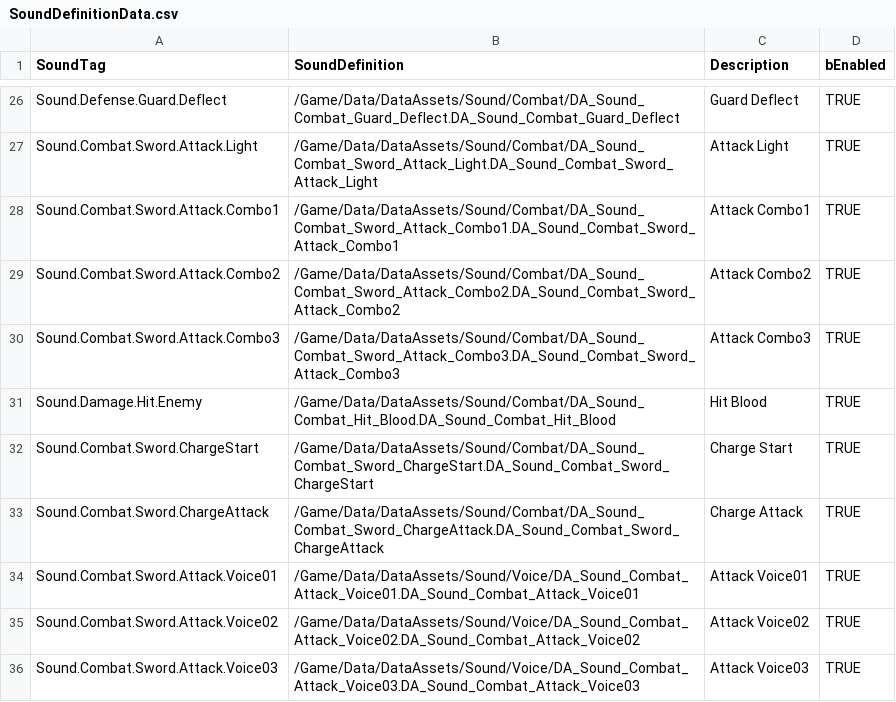
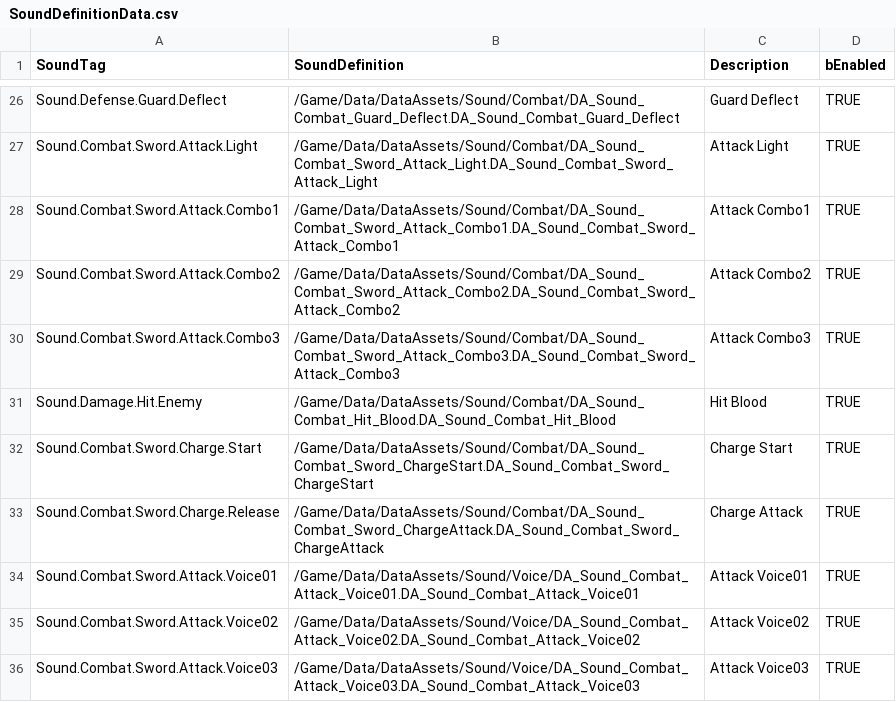
Before and after one commit to FeelJoony/KORAProject, a CSV file: Content/Data/CSV/SoundDefinitionData.csv, drawn as a sheet; only a part is shown, gaps mark what is left out.

Commit message:
Sound FX CSV Update

```diff
--- a/Content/Data/CSV/SoundDefinitionData.csv
+++ b/Content/Data/CSV/SoundDefinitionData.csv
@@ -31,4 +31,4 @@ Sound.Combat.Sword.Attack.Combo3,/Game/Data/DataAssets/Sound/Combat/DA_Sound_Com
 Sound.Damage.Hit.Enemy,/Game/Data/DataAssets/Sound/Combat/DA_Sound_Combat_Hit_Blood.DA_Sound_Combat_Hit_Blood,Hit Blood,TRUE
-Sound.Combat.Sword.ChargeStart,/Game/Data/DataAssets/Sound/Combat/DA_Sound_Combat_Sword_ChargeStart.DA_Sound_Combat_Sword_ChargeStart,Charge Start,TRUE
-Sound.Combat.Sword.ChargeAttack,/Game/Data/DataAssets/Sound/Combat/DA_Sound_Combat_Sword_ChargeAttack.DA_Sound_Combat_Sword_ChargeAttack,Charge Attack,TRUE
+Sound.Combat.Sword.Charge.Start,/Game/Data/DataAssets/Sound/Combat/DA_Sound_Combat_Sword_ChargeStart.DA_Sound_Combat_Sword_ChargeStart,Charge Start,TRUE
+Sound.Combat.Sword.Charge.Release,/Game/Data/DataAssets/Sound/Combat/DA_Sound_Combat_Sword_ChargeAttack.DA_Sound_Combat_Sword_ChargeAttack,Charge Attack,TRUE
 Sound.Combat.Sword.Attack.Voice01,/Game/Data/DataAssets/Sound/Voice/DA_Sound_Combat_Attack_Voice01.DA_Sound_Combat_Attack_Voice01,Attack Voice01,TRUE
```
